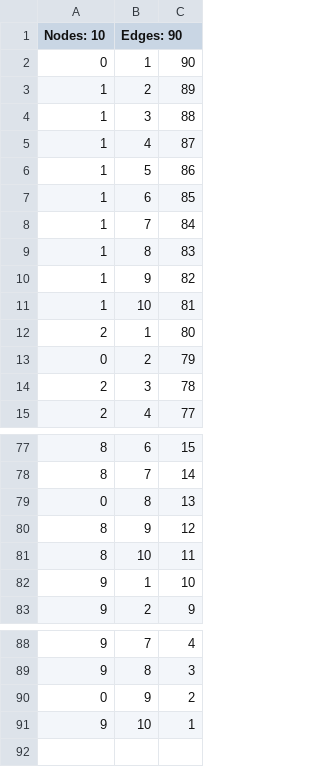
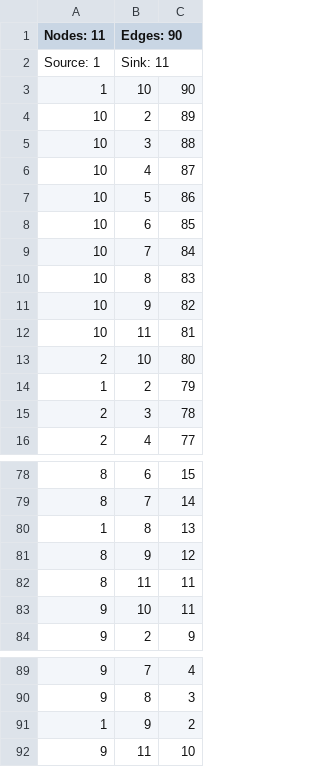
Before and after one commit to alfonsomeraz/MaxFlowMinCut, a CSV file: input/denseGraph.csv (was denseGraph.csv), drawn as a sheet; only a part is shown, gaps mark what is left out; the diff covers the shown part only.

```diff
--- a/denseGraph.csv
+++ b/input/denseGraph.csv
@@ -1,14 +1,15 @@
-Nodes: 10,Edges: 90,
-0,1,90
-1,2,89
-1,3,88
-1,4,87
-1,5,86
-1,6,85
-1,7,84
-1,8,83
-1,9,82
-1,10,81
-2,1,80
-0,2,79
+Nodes: 11,Edges: 90,
+Source: 1,Sink: 11,
+1,10,90
+10,2,89
+10,3,88
+10,4,87
+10,5,86
+10,6,85
+10,7,84
+10,8,83
+10,9,82
+10,11,81
+2,10,80
+1,2,79
 2,3,78
@@ -78,6 +79,6 @@ Nodes: 10,Edges: 90,
 8,7,14
-0,8,13
+1,8,13
 8,9,12
-8,10,11
-9,1,10
+8,11,11
+9,10,11
 9,2,9
@@ -89,3 +90,3 @@ Nodes: 10,Edges: 90,
 9,8,3
-0,9,2
-9,10,1
+1,9,2
+9,11,10
```
Also changed, not shown: 17 edited cells elsewhere in this file, 29 other files.
